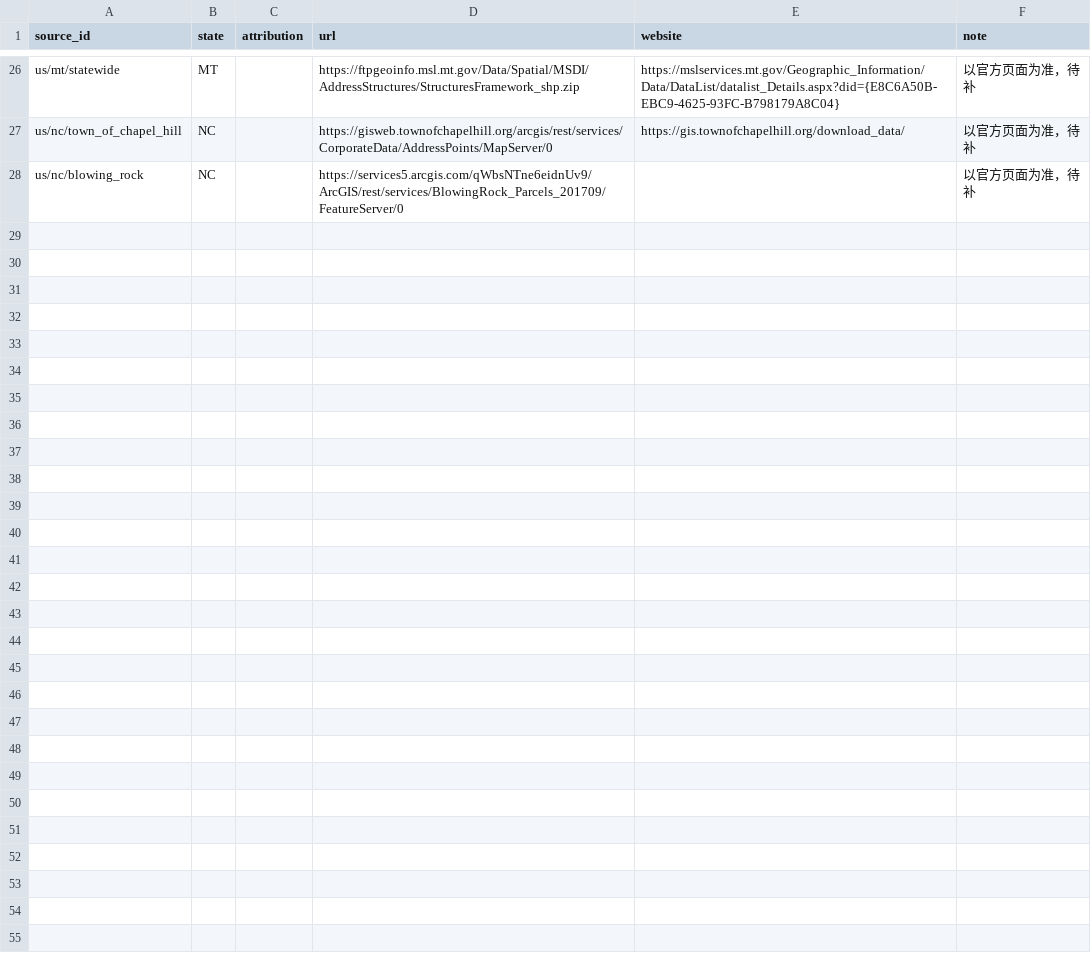
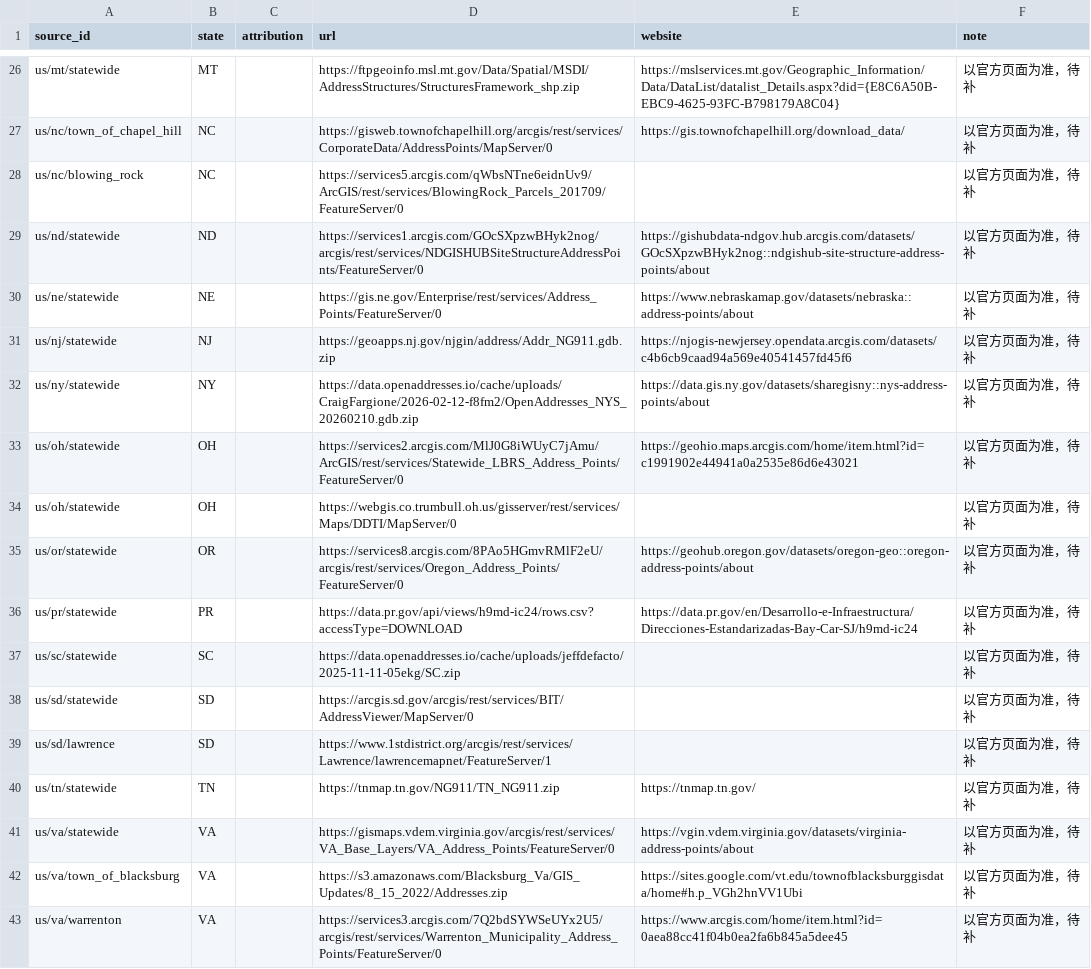
Before and after one commit to ip9988001/World-Map-Data, a CSV file: data/许可待补.csv, drawn as a sheet; only a part is shown, gaps mark what is left out; the diff names each change by its address in the sheet, - before the commit and + after, or states it on an @@ line.

```diff
--- a/data/许可待补.csv
+++ b/data/许可待补.csv
+row 29: us/nd/statewide | ND |  | https://services1.arcgis.com/GOcSXpzwBHyk2nog/arcgis/rest/services/NDGISHUBSiteStructureAddressPoints/FeatureServer/0 | https://gishubdata-ndgov.hub.arcgis.com/datasets/GOcSXpzwBHyk2nog::ndgishub-site-structure-address-points/about | 以官方页面为准，待补
+row 30: us/ne/statewide | NE |  | https://gis.ne.gov/Enterprise/rest/services/Address_Points/FeatureServer/0 | https://www.nebraskamap.gov/datasets/nebraska::address-points/about | 以官方页面为准，待补
+row 31: us/nj/statewide | NJ |  | https://geoapps.nj.gov/njgin/address/Addr_NG911.gdb.zip | https://njogis-newjersey.opendata.arcgis.com/datasets/c4b6cb9caad94a569e40541457fd45f6 | 以官方页面为准，待补
+row 32: us/ny/statewide | NY |  | https://data.openaddresses.io/cache/uploads/CraigFargione/2026-02-12-f8fm2/OpenAddresses_NYS_20260210.gdb.zip | https://data.gis.ny.gov/datasets/sharegisny::nys-address-points/about | 以官方页面为准，待补
+row 33: us/oh/statewide | OH |  | https://services2.arcgis.com/MlJ0G8iWUyC7jAmu/ArcGIS/rest/services/Statewide_LBRS_Address_Points/FeatureServer/0 | https://geohio.maps.arcgis.com/home/item.html?id=c1991902e44941a0a2535e86d6e43021 | 以官方页面为准，待补
+row 34: us/oh/statewide | OH |  | https://webgis.co.trumbull.oh.us/gisserver/rest/services/Maps/DDTI/MapServer/0 |  | 以官方页面为准，待补
+row 35: us/or/statewide | OR |  | https://services8.arcgis.com/8PAo5HGmvRMlF2eU/arcgis/rest/services/Oregon_Address_Points/FeatureServer/0 | https://geohub.oregon.gov/datasets/oregon-geo::oregon-address-points/about | 以官方页面为准，待补
+row 36: us/pr/statewide | PR |  | https://data.pr.gov/api/views/h9md-ic24/rows.csv?accessType=DOWNLOAD | https://data.pr.gov/en/Desarrollo-e-Infraestructura/Direcciones-Estandarizadas-Bay-Car-SJ/h9md-ic24 | 以官方页面为准，待补
+row 37: us/sc/statewide | SC |  | https://data.openaddresses.io/cache/uploads/jeffdefacto/2025-11-11-05ekg/SC.zip |  | 以官方页面为准，待补
+row 38: us/sd/statewide | SD |  | https://arcgis.sd.gov/arcgis/rest/services/BIT/AddressViewer/MapServer/0 |  | 以官方页面为准，待补
+row 39: us/sd/lawrence | SD |  | https://www.1stdistrict.org/arcgis/rest/services/Lawrence/lawrencemapnet/FeatureServer/1 |  | 以官方页面为准，待补
+row 40: us/tn/statewide | TN |  | https://tnmap.tn.gov/NG911/TN_NG911.zip | https://tnmap.tn.gov/ | 以官方页面为准，待补
+row 41: us/va/statewide | VA |  | https://gismaps.vdem.virginia.gov/arcgis/rest/services/VA_Base_Layers/VA_Address_Points/FeatureServer/0 | https://vgin.vdem.virginia.gov/datasets/virginia-address-points/about | 以官方页面为准，待补
+row 42: us/va/town_of_blacksburg | VA |  | https://s3.amazonaws.com/Blacksburg_Va/GIS_Updates/8_15_2022/Addresses.zip | https://sites.google.com/vt.edu/townofblacksburggisdata/home#h.p_VGh2hnVV1Ubi | 以官方页面为准，待补
+row 43: us/va/warrenton | VA |  | https://services3.arcgis.com/7Q2bdSYWSeUYx2U5/arcgis/rest/services/Warrenton_Municipality_Address_Points/FeatureServer/0 | https://www.arcgis.com/home/item.html?id=0aea88cc41f04b0ea2fa6b845a5dee45 | 以官方页面为准，待补
```
Also changed, not shown: data/预检汇总.csv, 19 other files.
